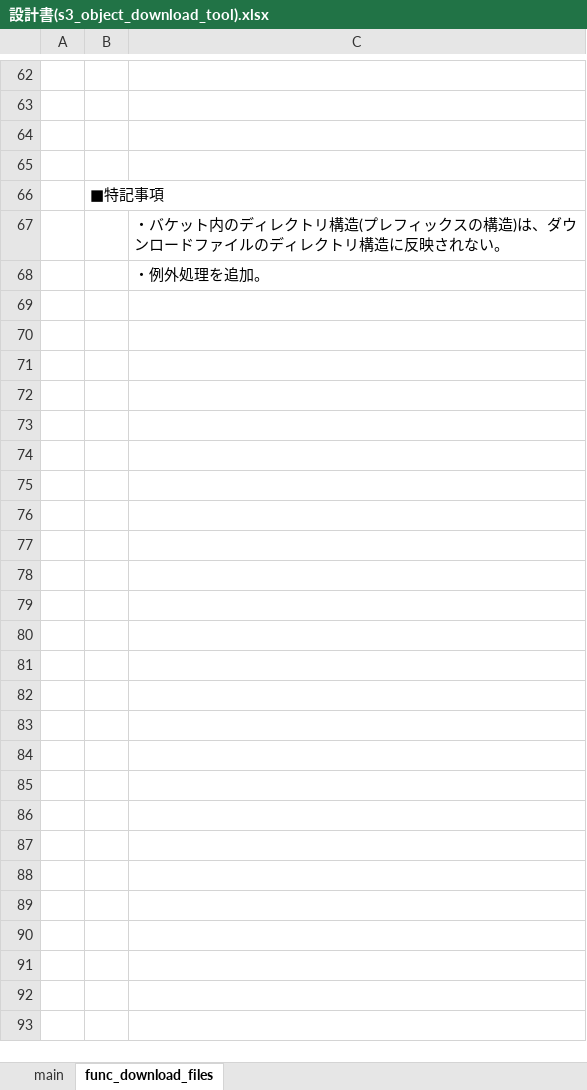
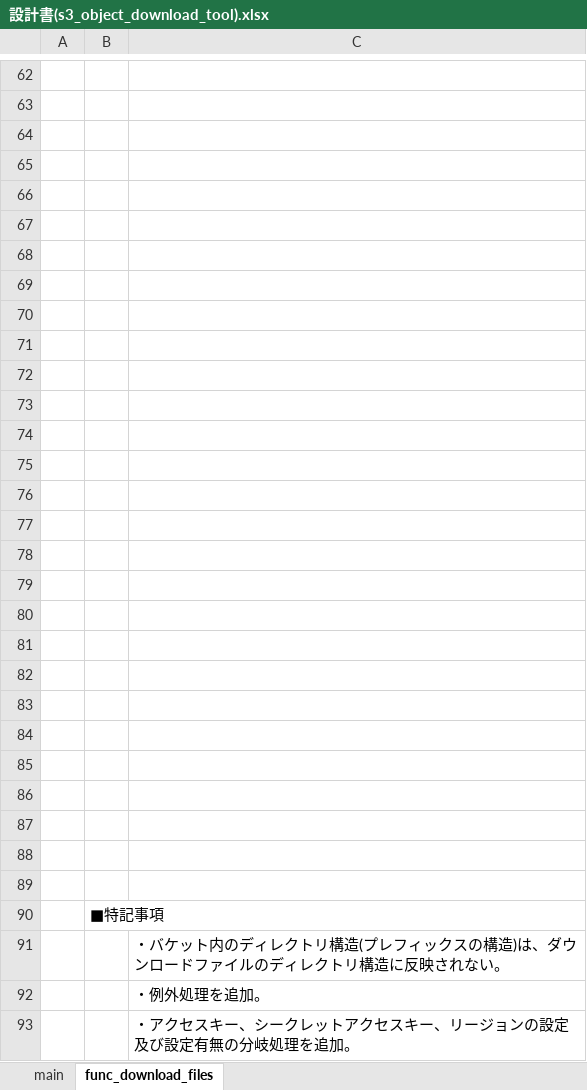
Before and after one commit to noda-hiroki/python_aws_s3_object_download_tool, an Excel workbook: 設計書(s3_object_download_tool).xlsx, sheet func_download_files, drawn as a sheet; only a part is shown, gaps mark what is left out; values as stored, in another font and other column widths than the file's, no borders; charts and pictures not drawn; the diff names each change by its address in the sheet, - before the commit and + after, or states it on an @@ line.

Commit message:
The following features have been added to the tool: - Recursive download - Switching download methods (downloading by specifying a file name and recursive downloading by specifying a prefix)
The despription of exception handling has been corrected in the single unit design document.

```diff
--- a/設計書(s3_object_download_tool).xlsx (sheet func_download_files)
+++ b/設計書(s3_object_download_tool).xlsx (sheet func_download_files)
+row 66: (empty)
+row 67: (empty)
+row 68: (empty)
+row 69: (empty)
+row 70: (empty)
+row 71: (empty)
+row 72: (empty)
+row 73: (empty)
+row 74: (empty)
+row 75: (empty)
+row 76: (empty)
+row 77: (empty)
+row 78: (empty)
+row 79: (empty)
+row 80: (empty)
+row 81: (empty)
+row 82: (empty)
+row 83: (empty)
+row 84: (empty)
+row 85: (empty)
+row 86: (empty)
+row 87: (empty)
+row 88: (empty)
+row 89: (empty)
+row 93:  |  | ・アクセスキー、シークレットアクセスキー、リージョンの設定及び設定有無の分岐処理を追加。
```
Also changed, not shown: sheet main, charts or pictures, 1 other file.
